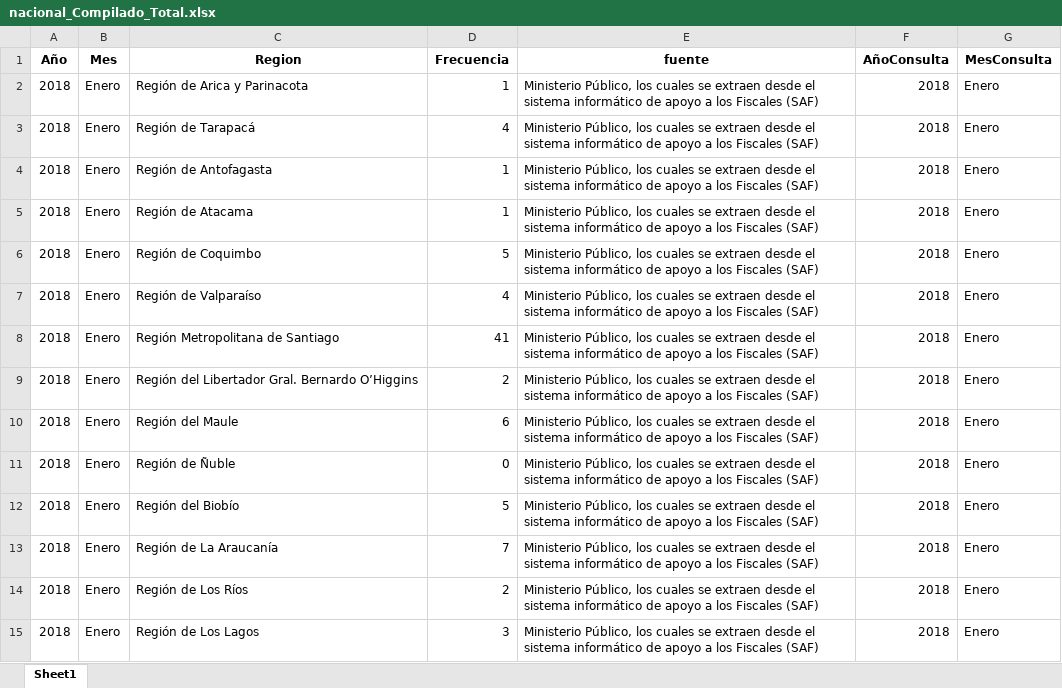
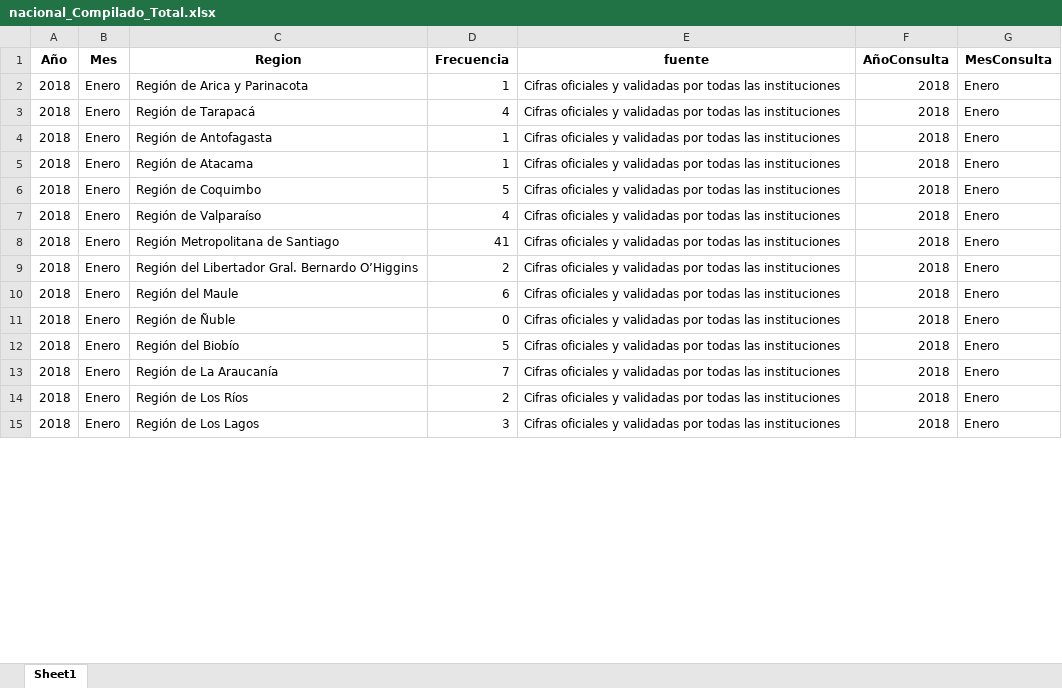
Before and after one commit to Sud-Austral/homicidios_3_fuentes, an Excel workbook: descarga/nacional_Compilado_Total.xlsx, sheet Sheet1, drawn as a sheet; only a part is shown; values as stored, in another font and other column widths than the file's, no borders; the diff covers the shown part only; the diff names each change by its address in the sheet, - before the commit and + after, or states it on an @@ line.

```diff
--- a/descarga/nacional_Compilado_Total.xlsx (sheet Sheet1)
+++ b/descarga/nacional_Compilado_Total.xlsx (sheet Sheet1)
-E2:E15 (fuente): Ministerio Público, los cuales se extraen desde el sistema informático de apoyo a los Fiscales (SAF)
+E2:E15 (fuente): Cifras oficiales y validadas por todas las instituciones
```
Also changed, not shown: 1330 edited cells elsewhere in this sheet, descarga/cead_Compilado_Total.xlsx, descarga/fiscalia_Compilado_Total.xlsx, 3 other files.
